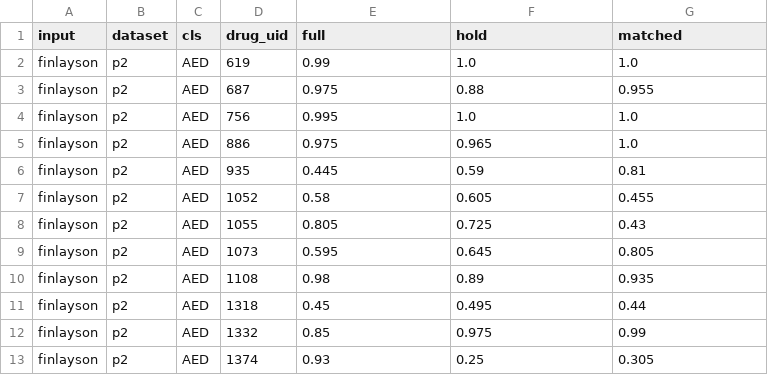
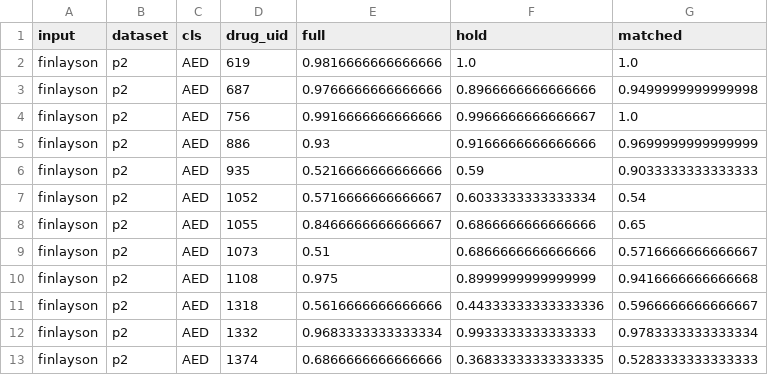
Before and after one commit to edanmn/coldstart-contrastive-repurposing, a CSV file: results/lopo_matched_finlayson_p2.csv, drawn as a sheet; only a part is shown; the diff covers the shown part only.

```diff
--- a/results/lopo_matched_finlayson_p2.csv
+++ b/results/lopo_matched_finlayson_p2.csv
@@ -1,13 +1,13 @@
 input,dataset,cls,drug_uid,full,hold,matched
-finlayson,p2,AED,619,0.99,1.0,1.0
-finlayson,p2,AED,687,0.975,0.88,0.955
-finlayson,p2,AED,756,0.995,1.0,1.0
-finlayson,p2,AED,886,0.975,0.965,1.0
-finlayson,p2,AED,935,0.445,0.59,0.81
-finlayson,p2,AED,1052,0.58,0.605,0.455
-finlayson,p2,AED,1055,0.805,0.725,0.43
-finlayson,p2,AED,1073,0.595,0.645,0.805
-finlayson,p2,AED,1108,0.98,0.89,0.935
-finlayson,p2,AED,1318,0.45,0.495,0.44
-finlayson,p2,AED,1332,0.85,0.975,0.99
-finlayson,p2,AED,1374,0.93,0.25,0.305
+finlayson,p2,AED,619,0.9816666666666666,1.0,1.0
+finlayson,p2,AED,687,0.9766666666666666,0.8966666666666666,0.9499999999999998
+finlayson,p2,AED,756,0.9916666666666666,0.9966666666666667,1.0
+finlayson,p2,AED,886,0.93,0.9166666666666666,0.9699999999999999
+finlayson,p2,AED,935,0.5216666666666666,0.59,0.9033333333333333
+finlayson,p2,AED,1052,0.5716666666666667,0.6033333333333334,0.54
+finlayson,p2,AED,1055,0.8466666666666667,0.6866666666666666,0.65
+finlayson,p2,AED,1073,0.51,0.6866666666666666,0.5716666666666667
+finlayson,p2,AED,1108,0.975,0.8999999999999999,0.9416666666666668
+finlayson,p2,AED,1318,0.5616666666666666,0.44333333333333336,0.5966666666666667
+finlayson,p2,AED,1332,0.9683333333333334,0.9933333333333333,0.9783333333333334
+finlayson,p2,AED,1374,0.6866666666666666,0.36833333333333335,0.5283333333333333
```
Also changed, not shown: 95 edited cells elsewhere in this file, results/lopo_matched_gcn_p2.csv, results/membership_v2_finlayson_p2.csv, 18 other files.
